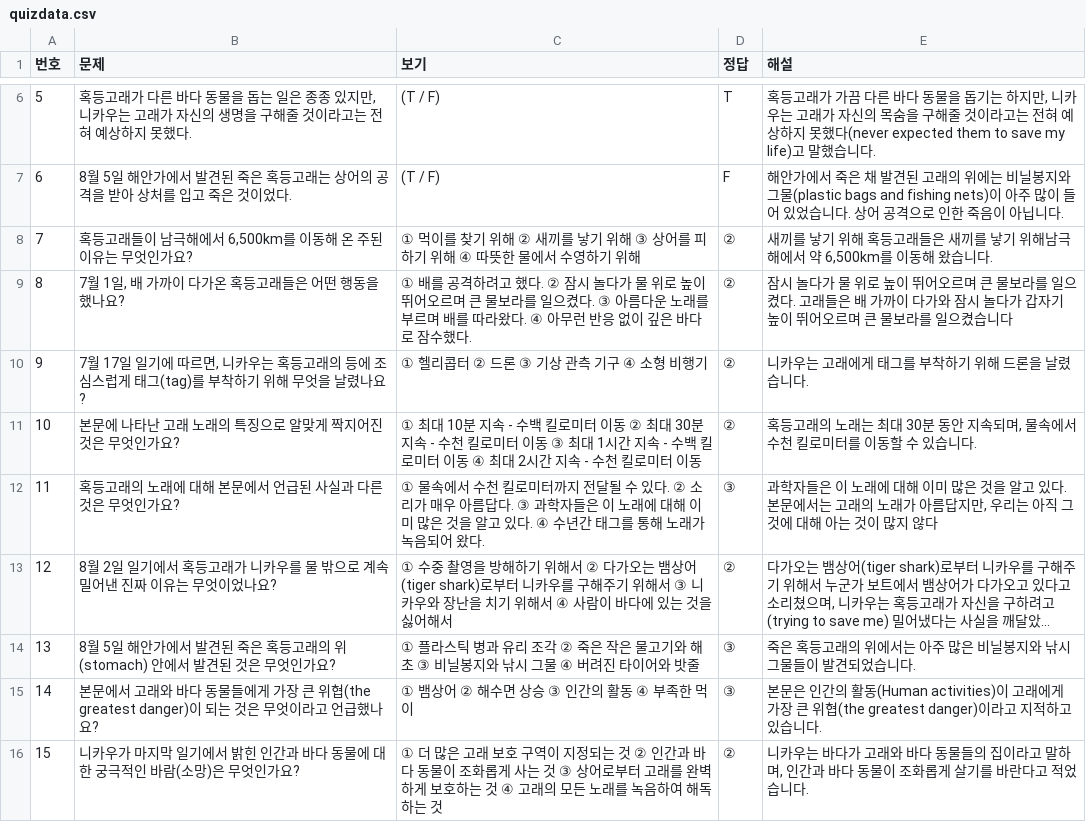
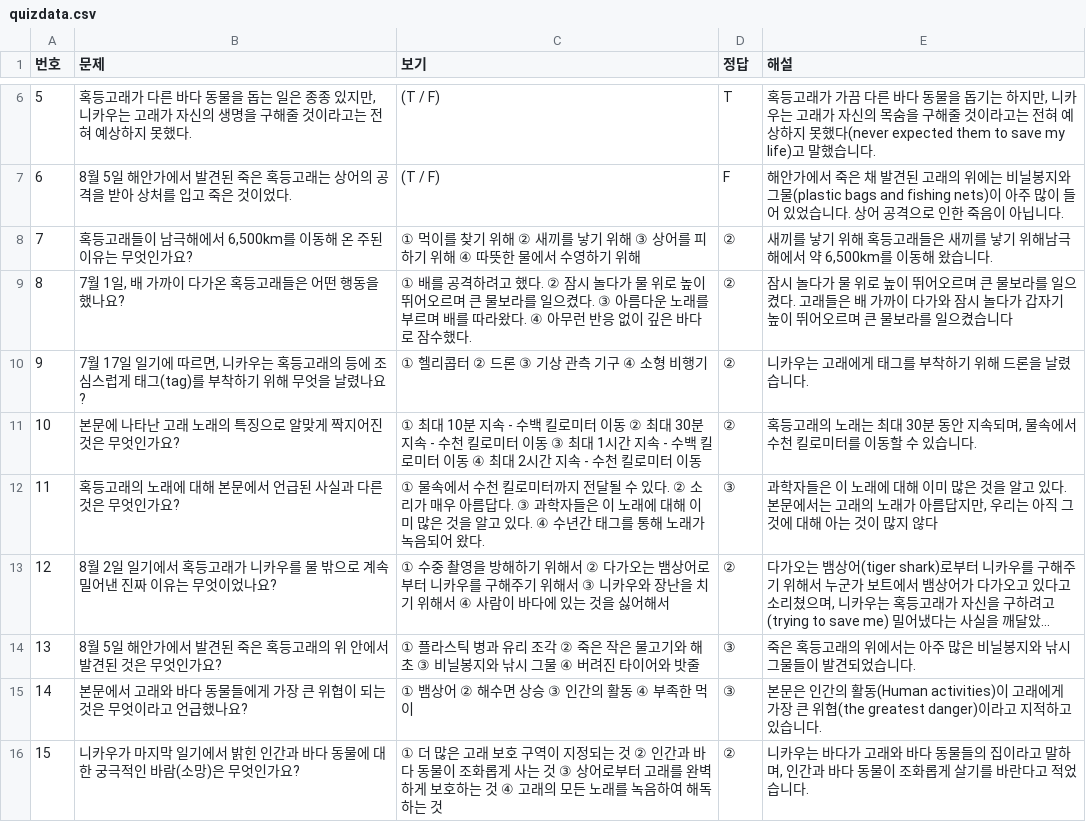
Before and after one commit to Ahjin-5252/Myproject, a CSV file: pages/quizdata.csv, drawn as a sheet; only a part is shown, gaps mark what is left out; long unchanged cells end in …; the diff names each change by its address in the sheet, - before the commit and + after, or states it on an @@ line.

Commit message:
Update quizdata.csv

```diff
--- a/pages/quizdata.csv
+++ b/pages/quizdata.csv
-C13 (보기): …뱀상어(tiger shark)로부터…
+C13 (보기): …뱀상어로부터…
-B14 (문제): …래의 위(stomach) 안에서…
+B14 (문제): …래의 위 안에서…
-B15 (문제): …큰 위협(the greatest danger)이 되는…
+B15 (문제): …큰 위협이 되는…
```
